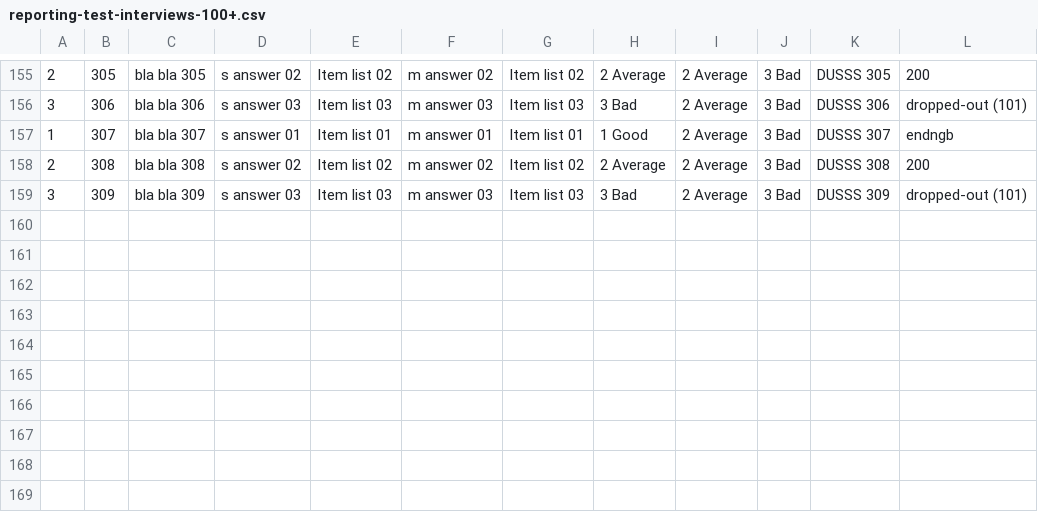
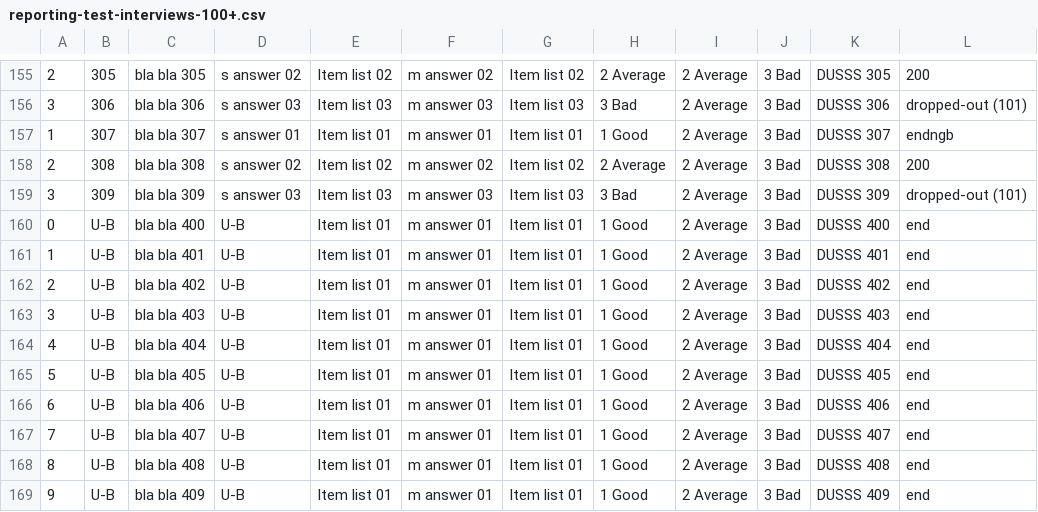
Before and after one commit to ar-beid/run-interviews, a CSV file: example/reporting-test-interviews-100+.csv, drawn as a sheet; only a part is shown, gaps mark what is left out.

```diff
--- a/example/reporting-test-interviews-100+.csv
+++ b/example/reporting-test-interviews-100+.csv
@@ -159 +159,11 @@
 3;309;bla bla 309;s answer 03;Item list 03;m answer 03;Item list 03;3 Bad    ;2 Average;3 Bad;DUSSS 309;dropped-out (101)
+0;U-B;bla bla 400;U-B;Item list 01;m answer 01;Item list 01;1 Good   ;2 Average;3 Bad;DUSSS 400;end
+1;U-B;bla bla 401;U-B;Item list 01;m answer 01;Item list 01;1 Good   ;2 Average;3 Bad;DUSSS 401;end
+2;U-B;bla bla 402;U-B;Item list 01;m answer 01;Item list 01;1 Good   ;2 Average;3 Bad;DUSSS 402;end
+3;U-B;bla bla 403;U-B;Item list 01;m answer 01;Item list 01;1 Good   ;2 Average;3 Bad;DUSSS 403;end
+4;U-B;bla bla 404;U-B;Item list 01;m answer 01;Item list 01;1 Good   ;2 Average;3 Bad;DUSSS 404;end
+5;U-B;bla bla 405;U-B;Item list 01;m answer 01;Item list 01;1 Good   ;2 Average;3 Bad;DUSSS 405;end
+6;U-B;bla bla 406;U-B;Item list 01;m answer 01;Item list 01;1 Good   ;2 Average;3 Bad;DUSSS 406;end
+7;U-B;bla bla 407;U-B;Item list 01;m answer 01;Item list 01;1 Good   ;2 Average;3 Bad;DUSSS 407;end
+8;U-B;bla bla 408;U-B;Item list 01;m answer 01;Item list 01;1 Good   ;2 Average;3 Bad;DUSSS 408;end
+9;U-B;bla bla 409;U-B;Item list 01;m answer 01;Item list 01;1 Good   ;2 Average;3 Bad;DUSSS 409;end
```
Also changed, not shown: example/reporting-test-interviews-exit.csv, 4 other files.
